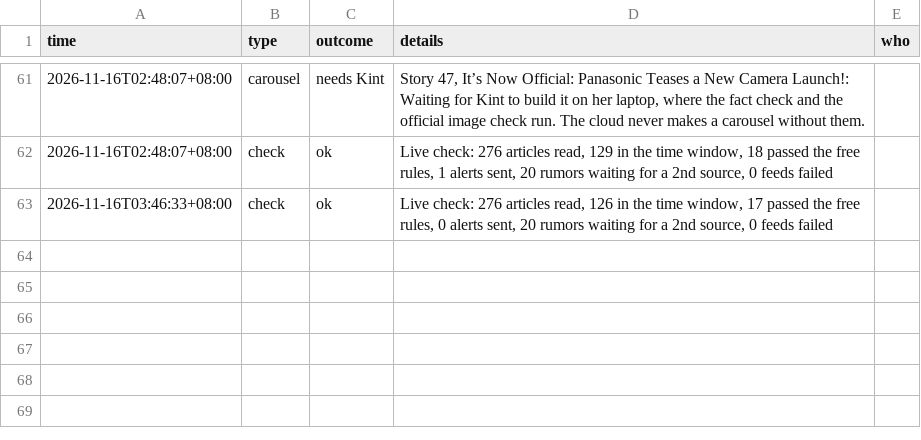
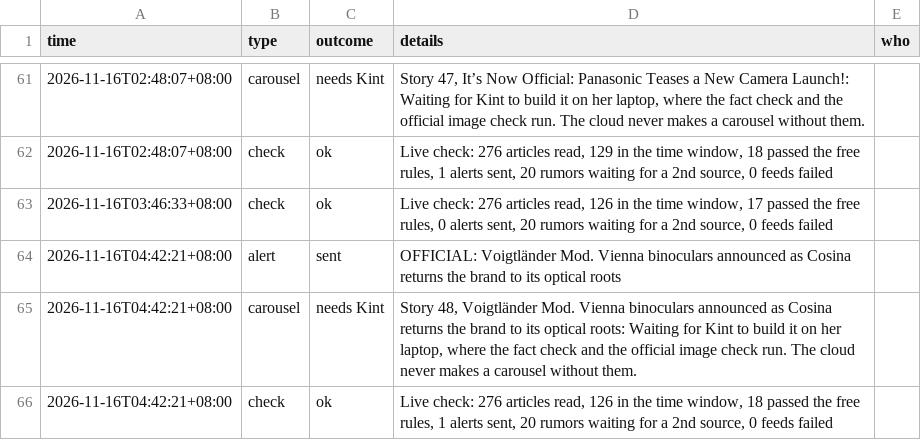
Before and after one commit to kintlibot-netizen/tpm-photo-news, a CSV file: state/activity-cloud.csv, drawn as a sheet; only a part is shown, gaps mark what is left out; the diff names each change by its address in the sheet, - before the commit and + after, or states it on an @@ line.

```diff
--- a/state/activity-cloud.csv
+++ b/state/activity-cloud.csv
+row 64: 2026-11-16T04:42:21+08:00 | alert | sent | OFFICIAL: Voigtländer Mod. Vienna binoculars announced as Cosina returns the brand to its optical roots
+row 65: 2026-11-16T04:42:21+08:00 | carousel | needs Kint | Story 48, Voigtländer Mod. Vienna binoculars announced as Cosina returns the brand to its optical roots: Waiting for Kint to build it on her laptop, where the fact check and the official image check run. The cloud never makes a carousel without them.
+row 66: 2026-11-16T04:42:21+08:00 | check | ok | Live check: 276 articles read, 126 in the time window, 18 passed the free rules, 1 alerts sent, 20 rumors waiting for a 2nd source, 0 feeds failed
```
Also changed, not shown: 1 other file.
